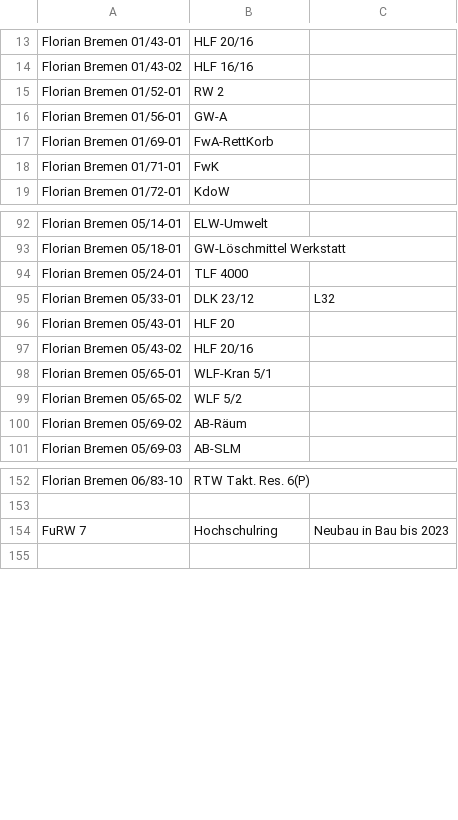
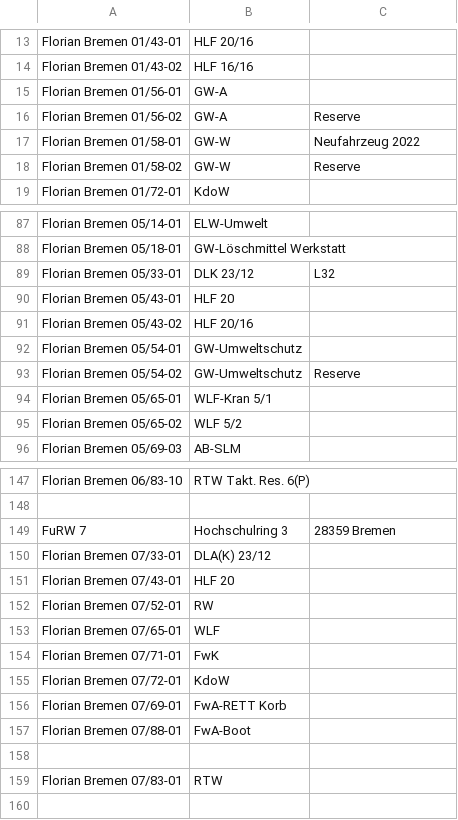
Before and after one commit to mnai/LSS-Fahrzeuglisten, a TSV file: Bremen/BF_Bremen.tsv, drawn as a sheet; only a part is shown, gaps mark what is left out; the diff covers the shown part only.

Commit message:
HB > BF > Eröffnung FuRW 7 + Neuordnung Sonderfahrzeuge (#302)

```diff
--- a/Bremen/BF_Bremen.tsv
+++ b/Bremen/BF_Bremen.tsv
@@ -14,6 +14,6 @@ Florian Bremen 01/43-01	HLF 20/16
 Florian Bremen 01/43-02	HLF 16/16	
-Florian Bremen 01/52-01	RW 2	
 Florian Bremen 01/56-01	GW-A	
-Florian Bremen 01/69-01	FwA-RettKorb	
-Florian Bremen 01/71-01	FwK	
+Florian Bremen 01/56-02	GW-A	Reserve
+Florian Bremen 01/58-01	GW-W	Neufahrzeug 2022
+Florian Bremen 01/58-02	GW-W	Reserve
 Florian Bremen 01/72-01	KdoW	
@@ -93,3 +88,2 @@ Florian Bremen 05/14-01	ELW-Umwelt
 Florian Bremen 05/18-01	GW-Löschmittel Werkstatt	
-Florian Bremen 05/24-01	TLF 4000	
 Florian Bremen 05/33-01	DLK 23/12	L32
@@ -97,5 +91,6 @@ Florian Bremen 05/43-01	HLF 20
 Florian Bremen 05/43-02	HLF 20/16	
+Florian Bremen 05/54-01	GW-Umweltschutz	
+Florian Bremen 05/54-02	GW-Umweltschutz	Reserve
 Florian Bremen 05/65-01	WLF-Kran 5/1	
 Florian Bremen 05/65-02	WLF 5/2	
-Florian Bremen 05/69-02	AB-Räum	
 Florian Bremen 05/69-03	AB-SLM	
@@ -153,3 +148,13 @@ Florian Bremen 06/83-10	RTW Takt. Res. 6(P)
 		
-FuRW 7	Hochschulring	Neubau in Bau bis 2023
+FuRW 7	Hochschulring 3	28359 Bremen
+Florian Bremen 07/33-01	DLA(K) 23/12	
+Florian Bremen 07/43-01	HLF 20	
+Florian Bremen 07/52-01	RW	
+Florian Bremen 07/65-01	WLF	
+Florian Bremen 07/71-01	FwK	
+Florian Bremen 07/72-01	KdoW	
+Florian Bremen 07/69-01	FwA-RETT Korb	
+Florian Bremen 07/88-01	FwA-Boot	
+		
+Florian Bremen 07/83-01	RTW	
 		
```
Also changed, not shown: 5 added rows, 10 removed rows and 6 edited cells elsewhere in this file.
